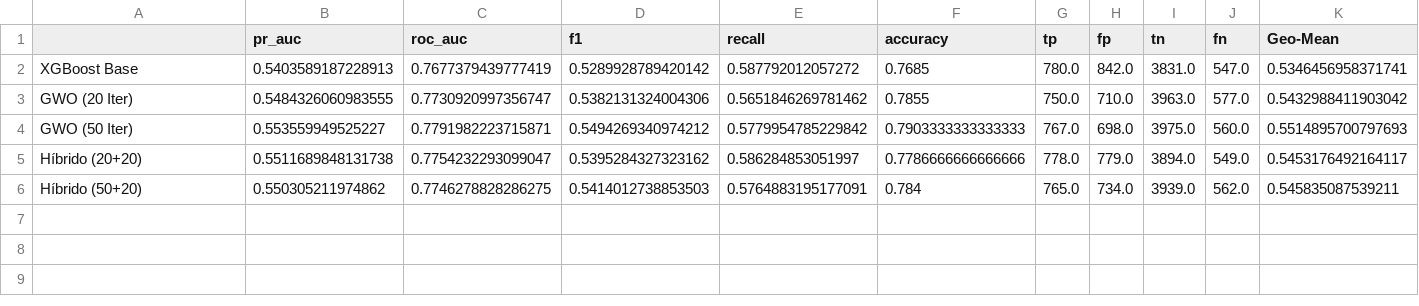
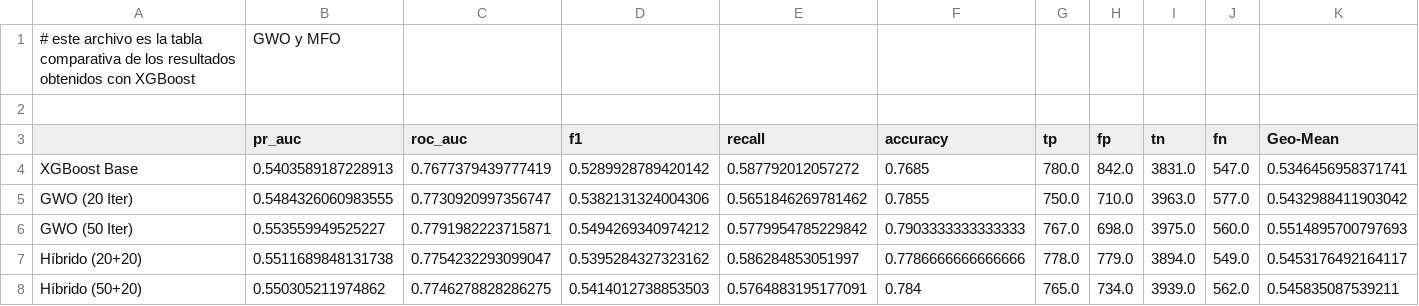
Before and after one commit to Mario-Unach/IF-Metaheuristica, a CSV file: Notebooks/XGBoost/XGBoost + GWO + MFO/resultados_gwo_mfo/tabla_comparativa.csv, drawn as a sheet; only a part is shown; rows hold the shown columns only; the diff names each change by its address in the sheet, - before the commit and + after, or states it on an @@ line.

Commit message:
Añade archivos de checkpoints y resultados de robustez para el modelo XGBoost optimizado con GWO y MFO; actualiza la tabla comparativa con comentarios descriptivos.

```diff
--- a/Notebooks/XGBoost/XGBoost + GWO + MFO/resultados_gwo_mfo/tabla_comparativa.csv
+++ b/Notebooks/XGBoost/XGBoost + GWO + MFO/resultados_gwo_mfo/tabla_comparativa.csv
+row 1: # este archivo es la tabla comparativa de los resultados obtenidos con XGBoost | GWO y MFO
+row 2: (empty)
```
Also changed, not shown: 2 other files.
